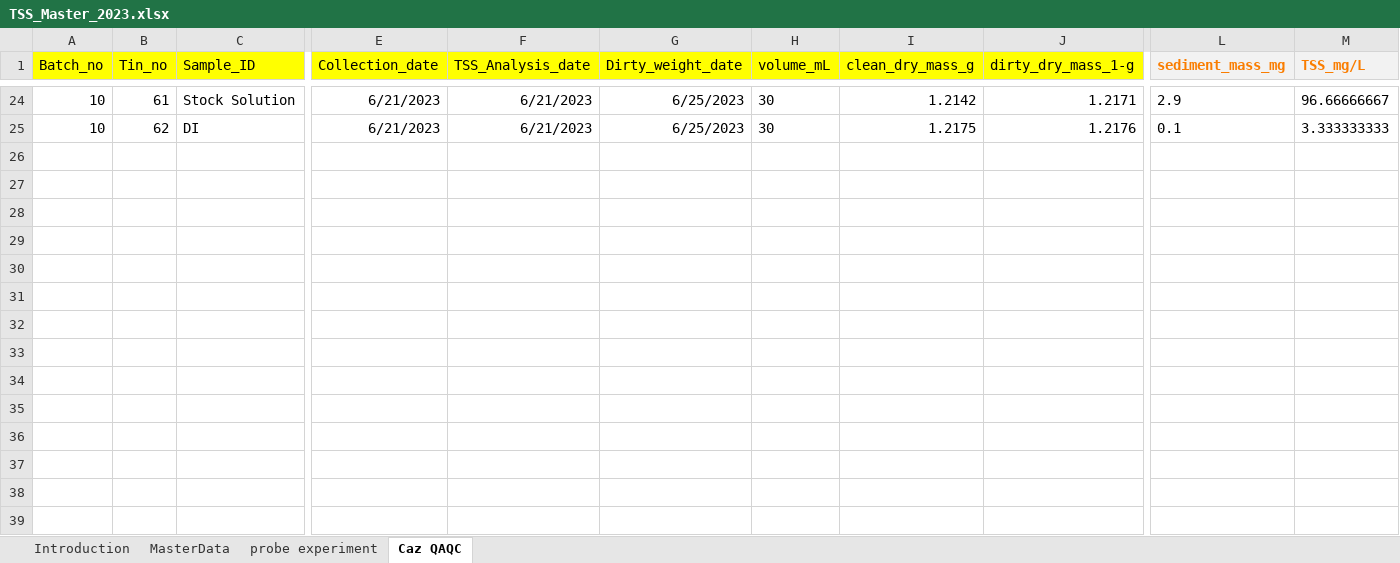
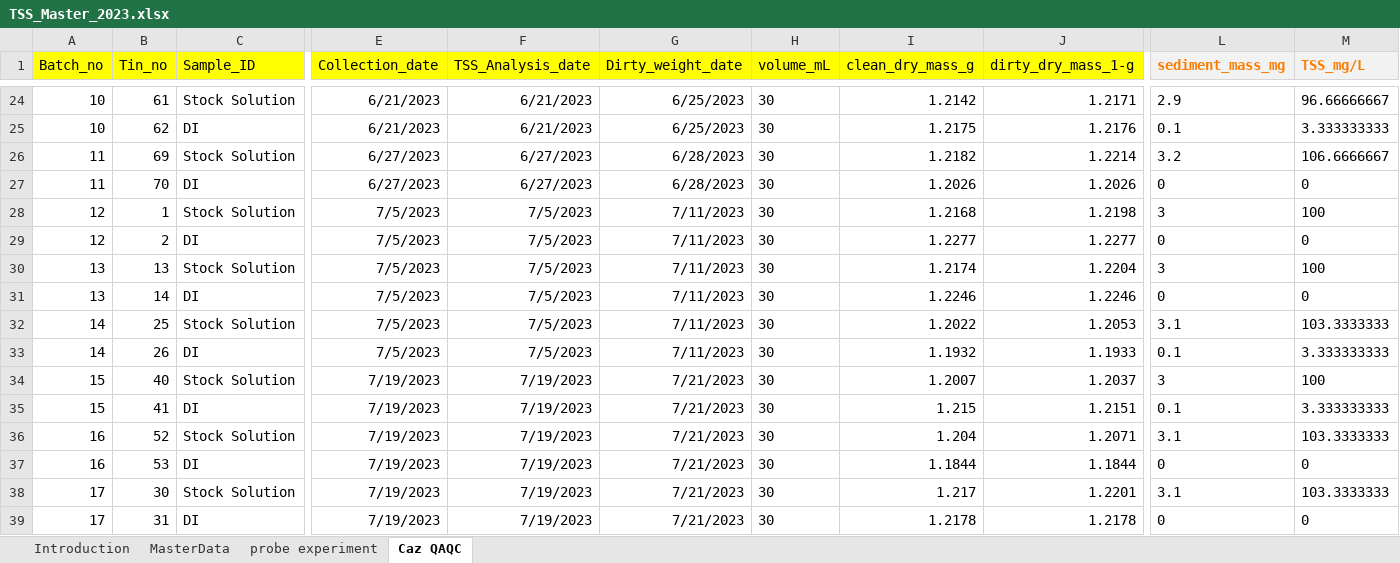
Before and after one commit to CSU-Agricultural-Water-Quality-Program/ALS-Data-Cleaning-Tool, an Excel workbook: TSS/TSS_Master_2023.xlsx, sheet Caz QAQC, drawn as a sheet; only a part is shown, gaps mark what is left out; values as stored, in another font and other column widths than the file's, no borders; rows hold the shown columns only; the diff names each change by its address in the sheet, - before the commit and + after, or states it on an @@ line.

```diff
--- a/TSS/TSS_Master_2023.xlsx (sheet Caz QAQC)
+++ b/TSS/TSS_Master_2023.xlsx (sheet Caz QAQC)
+row 26: 11 | 69 | Stock Solution | 6/27/2023 | 6/27/2023 | 6/28/2023 | 30 | 1.2182 | 1.2214 | 3.2 | 106.6666667
+row 27: 11 | 70 | DI | 6/27/2023 | 6/27/2023 | 6/28/2023 | 30 | 1.2026 | 1.2026 | 0 | 0
+row 28: 12 | 1 | Stock Solution | 7/5/2023 | 7/5/2023 | 7/11/2023 | 30 | 1.2168 | 1.2198 | 3 | 100
+row 29: 12 | 2 | DI | 7/5/2023 | 7/5/2023 | 7/11/2023 | 30 | 1.2277 | 1.2277 | 0 | 0
+row 30: 13 | 13 | Stock Solution | 7/5/2023 | 7/5/2023 | 7/11/2023 | 30 | 1.2174 | 1.2204 | 3 | 100
+row 31: 13 | 14 | DI | 7/5/2023 | 7/5/2023 | 7/11/2023 | 30 | 1.2246 | 1.2246 | 0 | 0
+row 32: 14 | 25 | Stock Solution | 7/5/2023 | 7/5/2023 | 7/11/2023 | 30 | 1.2022 | 1.2053 | 3.1 | 103.3333333
+row 33: 14 | 26 | DI | 7/5/2023 | 7/5/2023 | 7/11/2023 | 30 | 1.1932 | 1.1933 | 0.1 | 3.333333333
+row 34: 15 | 40 | Stock Solution | 7/19/2023 | 7/19/2023 | 7/21/2023 | 30 | 1.2007 | 1.2037 | 3 | 100
+row 35: 15 | 41 | DI | 7/19/2023 | 7/19/2023 | 7/21/2023 | 30 | 1.215 | 1.2151 | 0.1 | 3.333333333
+row 36: 16 | 52 | Stock Solution | 7/19/2023 | 7/19/2023 | 7/21/2023 | 30 | 1.204 | 1.2071 | 3.1 | 103.3333333
+row 37: 16 | 53 | DI | 7/19/2023 | 7/19/2023 | 7/21/2023 | 30 | 1.1844 | 1.1844 | 0 | 0
+row 38: 17 | 30 | Stock Solution | 7/19/2023 | 7/19/2023 | 7/21/2023 | 30 | 1.217 | 1.2201 | 3.1 | 103.3333333
+row 39: 17 | 31 | DI | 7/19/2023 | 7/19/2023 | 7/21/2023 | 30 | 1.2178 | 1.2178 | 0 | 0
```
Also changed, not shown: sheet probe experiment, sheet MasterData, formulas that keep their value, 21 other files.
